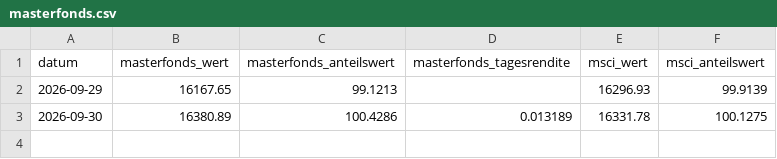
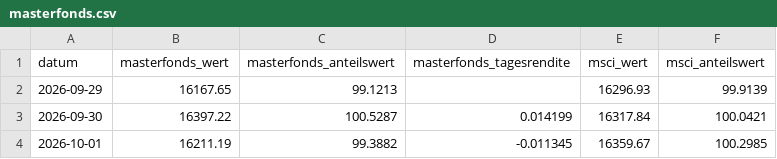
Before and after one commit to michaelwittemann-star/depot-duell, a CSV file: docs/masterfonds.csv, drawn as a sheet.

```diff
--- a/docs/masterfonds.csv
+++ b/docs/masterfonds.csv
@@ -2,2 +2,3 @@ datum;masterfonds_wert;masterfonds_anteilswert;masterfonds_tagesrendite;msci_wer
 2026-09-29;16167.65;99.1213;;16296.93;99.9139
-2026-09-30;16380.89;100.4286;0.013189;16331.78;100.1275
+2026-09-30;16397.22;100.5287;0.014199;16317.84;100.0421
+2026-10-01;16211.19;99.3882;-0.011345;16359.67;100.2985
```
Also changed, not shown: docs/prices.csv, 1 other file.
